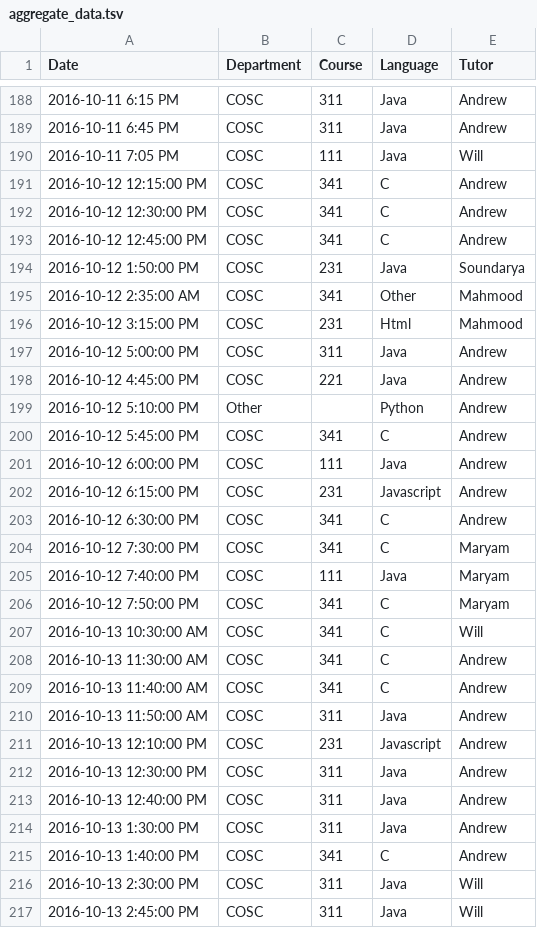
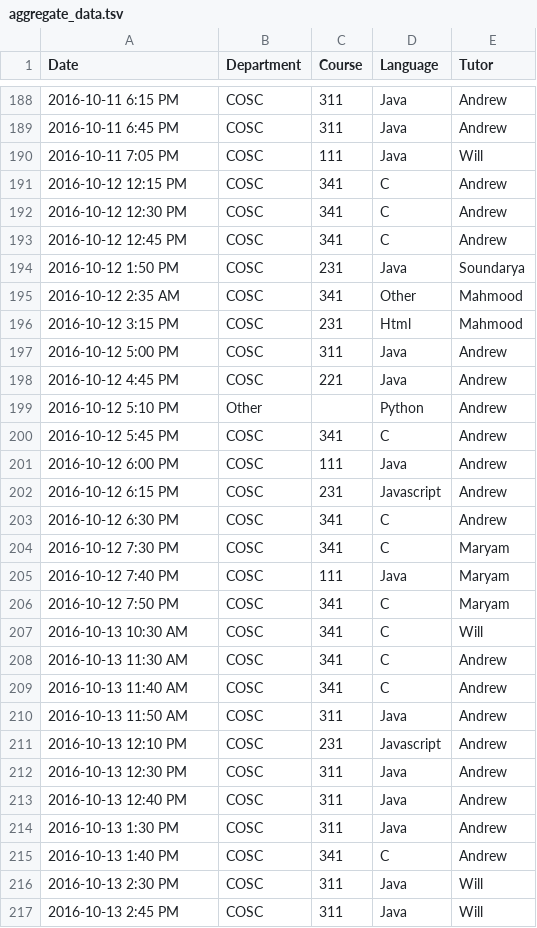
Before and after one commit to Wubuntu88/TutoringLabDataAnalysis, a TSV file: AggregateData/aggregate_data.tsv, drawn as a sheet; only a part is shown, gaps mark what is left out; the diff covers the shown part only.

Commit message:
The new aggregate data.

```diff
--- a/AggregateData/aggregate_data.tsv
+++ b/AggregateData/aggregate_data.tsv
@@ -190,28 +190,28 @@ Date	Department	Course	Language	Tutor
 2016-10-11 7:05 PM	COSC	111	Java	Will
-2016-10-12 12:15:00 PM	COSC	341	C	Andrew
-2016-10-12 12:30:00 PM	COSC	341	C	Andrew
-2016-10-12 12:45:00 PM	COSC	341	C	Andrew
-2016-10-12 1:50:00 PM	COSC	231	Java	Soundarya
-2016-10-12 2:35:00 AM	COSC	341	Other	Mahmood
-2016-10-12 3:15:00 PM	COSC	231	Html	Mahmood
-2016-10-12 5:00:00 PM	COSC	311	Java	Andrew
-2016-10-12 4:45:00 PM	COSC	221	Java	Andrew
-2016-10-12 5:10:00 PM	Other		Python	Andrew
-2016-10-12 5:45:00 PM	COSC	341	C	Andrew
-2016-10-12 6:00:00 PM	COSC	111	Java	Andrew
-2016-10-12 6:15:00 PM	COSC	231	Javascript	Andrew
-2016-10-12 6:30:00 PM	COSC	341	C	Andrew
-2016-10-12 7:30:00 PM	COSC	341	C	Maryam
-2016-10-12 7:40:00 PM	COSC	111	Java	Maryam
-2016-10-12 7:50:00 PM	COSC	341	C	Maryam
-2016-10-13 10:30:00 AM	COSC	341	C	Will
-2016-10-13 11:30:00 AM	COSC	341	C	Andrew
-2016-10-13 11:40:00 AM	COSC	341	C	Andrew
-2016-10-13 11:50:00 AM	COSC	311	Java	Andrew
-2016-10-13 12:10:00 PM	COSC	231	Javascript	Andrew
-2016-10-13 12:30:00 PM	COSC	311	Java	Andrew
-2016-10-13 12:40:00 PM	COSC	311	Java	Andrew
-2016-10-13 1:30:00 PM	COSC	311	Java	Andrew
-2016-10-13 1:40:00 PM	COSC	341	C	Andrew
-2016-10-13 2:30:00 PM	COSC	311	Java	Will
-2016-10-13 2:45:00 PM	COSC	311	Java	Will
+2016-10-12 12:15 PM	COSC	341	C	Andrew
+2016-10-12 12:30 PM	COSC	341	C	Andrew
+2016-10-12 12:45 PM	COSC	341	C	Andrew
+2016-10-12 1:50 PM	COSC	231	Java	Soundarya
+2016-10-12 2:35 AM	COSC	341	Other	Mahmood
+2016-10-12 3:15 PM	COSC	231	Html	Mahmood
+2016-10-12 5:00 PM	COSC	311	Java	Andrew
+2016-10-12 4:45 PM	COSC	221	Java	Andrew
+2016-10-12 5:10 PM	Other		Python	Andrew
+2016-10-12 5:45 PM	COSC	341	C	Andrew
+2016-10-12 6:00 PM	COSC	111	Java	Andrew
+2016-10-12 6:15 PM	COSC	231	Javascript	Andrew
+2016-10-12 6:30 PM	COSC	341	C	Andrew
+2016-10-12 7:30 PM	COSC	341	C	Maryam
+2016-10-12 7:40 PM	COSC	111	Java	Maryam
+2016-10-12 7:50 PM	COSC	341	C	Maryam
+2016-10-13 10:30 AM	COSC	341	C	Will
+2016-10-13 11:30 AM	COSC	341	C	Andrew
+2016-10-13 11:40 AM	COSC	341	C	Andrew
+2016-10-13 11:50 AM	COSC	311	Java	Andrew
+2016-10-13 12:10 PM	COSC	231	Javascript	Andrew
+2016-10-13 12:30 PM	COSC	311	Java	Andrew
+2016-10-13 12:40 PM	COSC	311	Java	Andrew
+2016-10-13 1:30 PM	COSC	311	Java	Andrew
+2016-10-13 1:40 PM	COSC	341	C	Andrew
+2016-10-13 2:30 PM	COSC	311	Java	Will
+2016-10-13 2:45 PM	COSC	311	Java	Will
```
Also changed, not shown: 14 edited cells elsewhere in this file.
